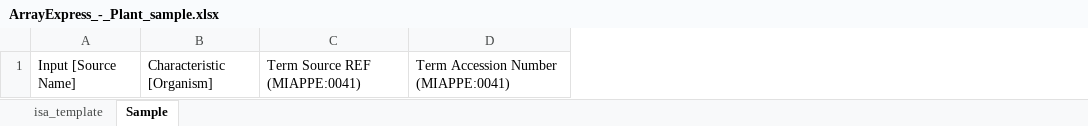
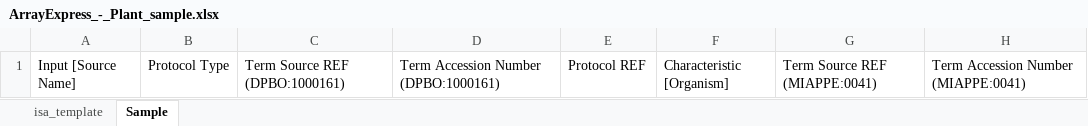
Before and after one commit to nfdi4plants/Swate-templates, an Excel workbook: templates/dataplant/ArrayExpress_-_Plant_sample.xlsx, sheet Sample, drawn as a sheet; only a part is shown; values as stored, in another font and other column widths than the file's, no borders; table styles not drawn; the diff names each change by its address in the sheet, - before the commit and + after, or states it on an @@ line.

Commit message:
add protocol columns to arrayexpress templates

```diff
--- a/templates/dataplant/ArrayExpress_-_Plant_sample.xlsx (sheet Sample)
+++ b/templates/dataplant/ArrayExpress_-_Plant_sample.xlsx (sheet Sample)
+column B, row 1: Protocol Type
+column C, row 1: Term Source REF (DPBO:1000161)
+column D, row 1: Term Accession Number (DPBO:1000161)
+column E, row 1: Protocol REF
```
Also changed, not shown: sheet isa_template, templates/dataplant/ArrayExpress_-_Sequencing_library.xlsx.
